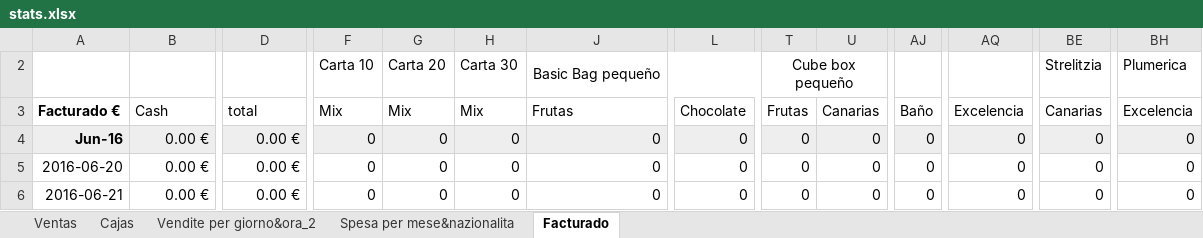
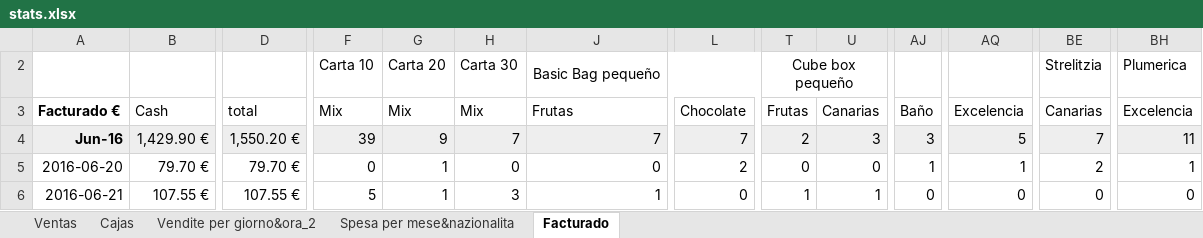
Before and after one commit to JohnAZoidberg/companiadelagalleta, an Excel workbook: stats.xlsx, sheet Facturado, drawn as a sheet; only a part is shown, gaps mark what is left out; values as stored, in another font and other column widths than the file's, no borders; the diff covers the shown part only; the diff names each change by its address in the sheet, - before the commit and + after, or states it on an @@ line.

```diff
--- a/stats.xlsx (sheet Facturado)
+++ b/stats.xlsx (sheet Facturado)
-B4: 0.00 €
+B4: 1,429.90 €
-D4: 0.00 €
+D4: 1,550.20 €
-F4: 0
+F4: 39
-G4: 0
+G4: 9
-H4: 0
+H4: 7
-J4: 0
+J4: 7
-L4: 0
+L4: 7
-T4: 0
+T4: 2
-U4: 0
+U4: 3
-AJ4: 0
+AJ4: 3
-AQ4: 0
+AQ4: 5
-BE4: 0
+BE4: 7
-BH4: 0
+BH4: 11
-B5: 0.00 €
+B5: 79.70 €
-D5: 0.00 €
+D5: 79.70 €
-G5:G6: 0
+G5:G6: 1
-L5: 0
+L5: 2
-AJ5: 0
+AJ5: 1
-AQ5: 0
+AQ5: 1
-BE5: 0
+BE5: 2
-BH5: 0
+BH5: 1
-B6: 0.00 €
+B6: 107.55 €
-D6: 0.00 €
+D6: 107.55 €
-F6: 0
+F6: 5
-H6: 0
+H6: 3
-J6: 0
+J6: 1
-T6: 0
+T6: 1
-U6: 0
+U6: 1
```
Also changed, not shown: 472 edited cells elsewhere in this sheet, sheet Ventas, sheet Vendite per giorno&ora_2, sheet Spesa per mese&nazionalita, formulas that keep their value, 1 other file.
